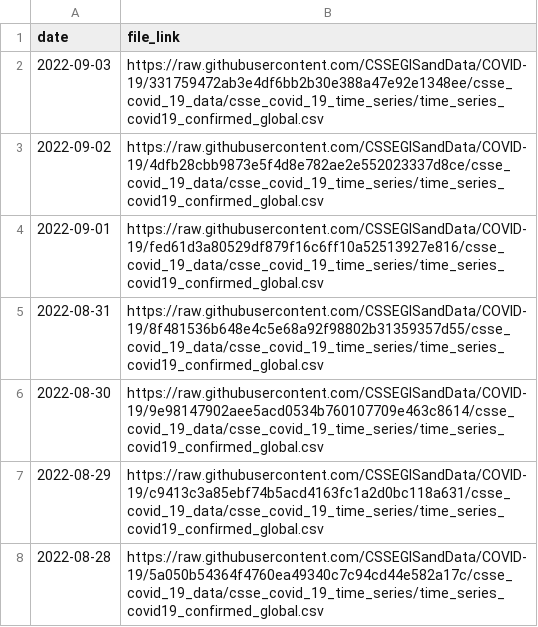
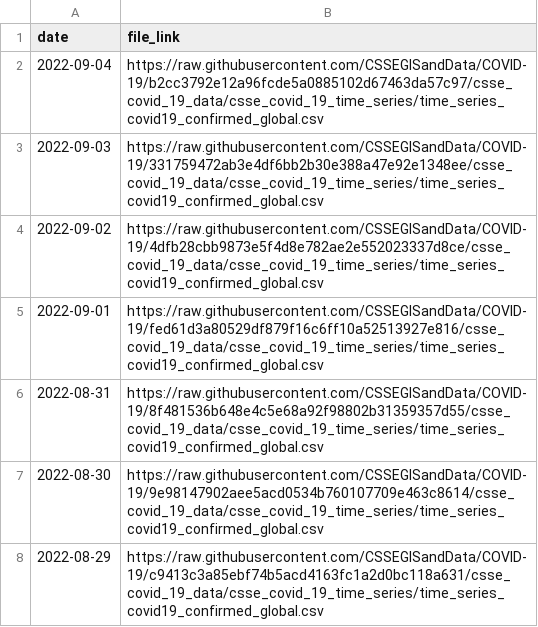
Before and after one commit to reichlab/covidData, a CSV file: data/jhu_global_cases_data_links.csv, drawn as a sheet; only a part is shown; the shorter side is filled out with more unchanged rows; the diff names each change by its address in the sheet, - before the commit and + after, or states it on an @@ line.

```diff
--- a/data/jhu_global_cases_data_links.csv
+++ b/data/jhu_global_cases_data_links.csv
+row 2: 2022-09-04 | https://raw.githubusercontent.com/CSSEGISandData/COVID-19/b2cc3792e12a96fcde5a0885102d67463da57c97/csse_covid_19_data/csse_covid_19_time_series/time_series_covid19_confirmed_global.csv
```
Also changed, not shown: data/jhu_global_deaths_data_links.csv, data/jhu_us_cases_data_links.csv, 1 other file.
